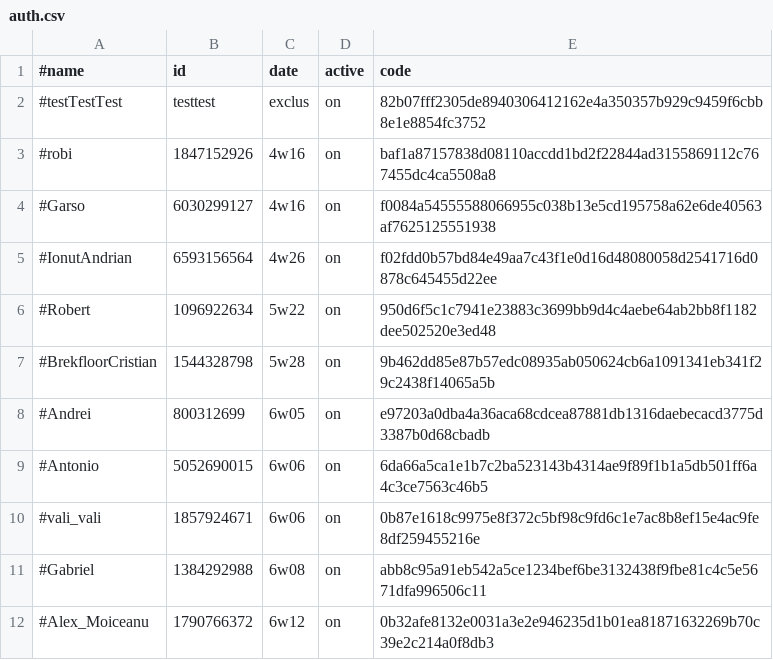
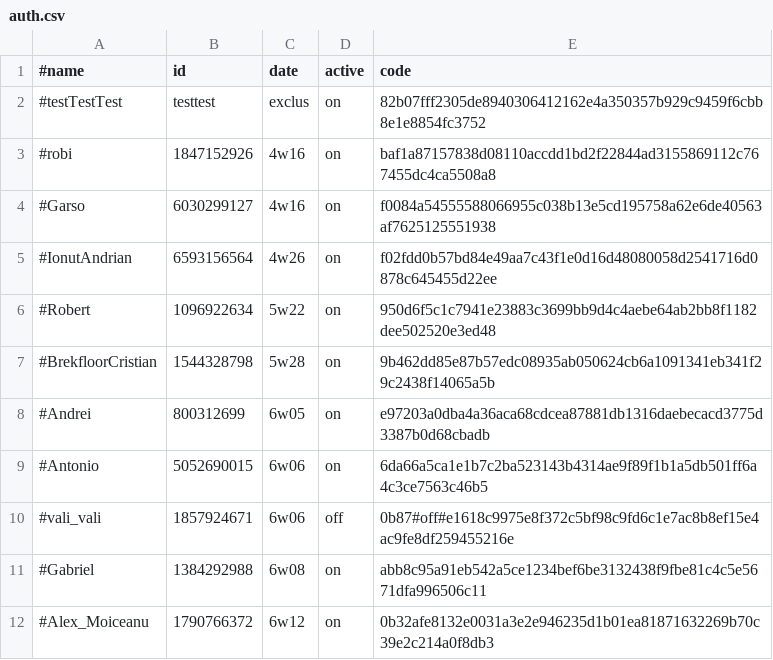
Before and after one commit to b3tin4/pro, a CSV file: bolt/auth.csv, drawn as a sheet.

Commit message:
Update auth.csv

```diff
--- a/bolt/auth.csv
+++ b/bolt/auth.csv
@@ -9,3 +9,3 @@
 #Antonio,5052690015,6w06,on,6da66a5ca1e1b7c2ba523143b4314ae9f89f1b1a5db501ff6a4c3ce7563c46b5
-#vali_vali,1857924671,6w06,on,0b87e1618c9975e8f372c5bf98c9fd6c1e7ac8b8ef15e4ac9fe8df259455216e
+#vali_vali,1857924671,6w06,off,0b87#off#e1618c9975e8f372c5bf98c9fd6c1e7ac8b8ef15e4ac9fe8df259455216e
 #Gabriel,1384292988,6w08,on,abb8c95a91eb542a5ce1234bef6be3132438f9fbe81c4c5e5671dfa996506c11
```
